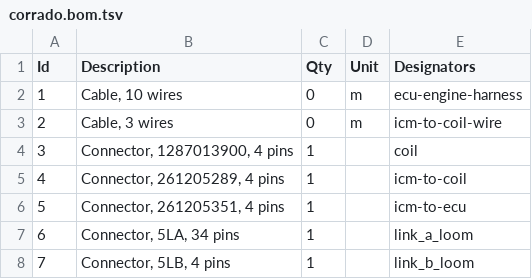
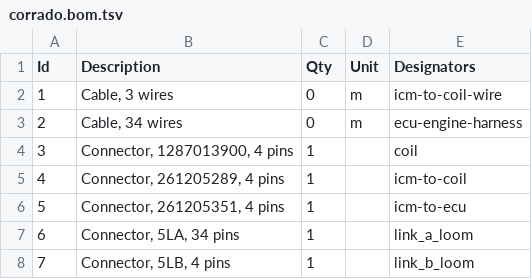
Before and after one commit to djhedges/corrado_wiring, a TSV file: corrado.bom.tsv, drawn as a sheet.

Commit message:
Add wire colors

```diff
--- a/corrado.bom.tsv
+++ b/corrado.bom.tsv
@@ -1,4 +1,4 @@
 Id	Description	Qty	Unit	Designators
-1	Cable, 10 wires	0	m	ecu-engine-harness
-2	Cable, 3 wires	0	m	icm-to-coil-wire
+1	Cable, 3 wires	0	m	icm-to-coil-wire
+2	Cable, 34 wires	0	m	ecu-engine-harness
 3	Connector, 1287013900, 4 pins	1		coil
```
Also changed, not shown: 5 other files.
